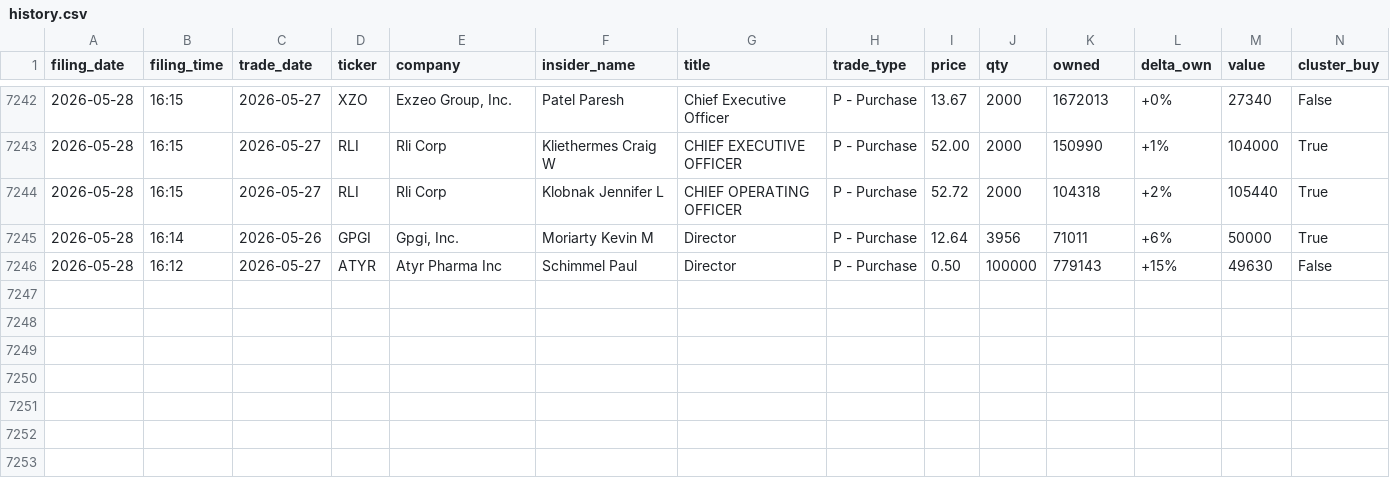
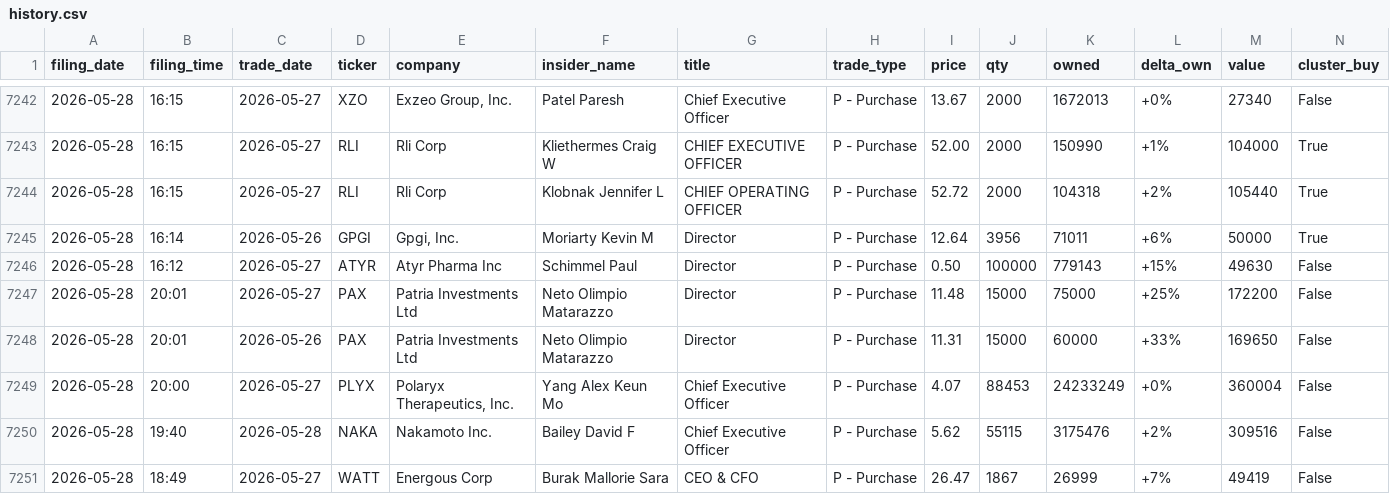
Before and after one commit to insideredgepro/insideredgepro.github.io, a CSV file: data/history.csv, drawn as a sheet; only a part is shown, gaps mark what is left out; the diff names each change by its address in the sheet, - before the commit and + after, or states it on an @@ line.

```diff
--- a/data/history.csv
+++ b/data/history.csv
+row 7247: 2026-05-28 | 20:01 | 2026-05-27 | PAX | Patria Investments Ltd | Neto Olimpio Matarazzo | Director | P - Purchase | 11.48 | 15000 | 75000 | +25% | 172200 | False
+row 7248: 2026-05-28 | 20:01 | 2026-05-26 | PAX | Patria Investments Ltd | Neto Olimpio Matarazzo | Director | P - Purchase | 11.31 | 15000 | 60000 | +33% | 169650 | False
+row 7249: 2026-05-28 | 20:00 | 2026-05-27 | PLYX | Polaryx Therapeutics, Inc. | Yang Alex Keun Mo | Chief Executive Officer | P - Purchase | 4.07 | 88453 | 24233249 | +0% | 360004 | False
+row 7250: 2026-05-28 | 19:40 | 2026-05-28 | NAKA | Nakamoto Inc. | Bailey David F | Chief Executive Officer | P - Purchase | 5.62 | 55115 | 3175476 | +2% | 309516 | False
+row 7251: 2026-05-28 | 18:49 | 2026-05-27 | WATT | Energous Corp | Burak Mallorie Sara | CEO & CFO | P - Purchase | 26.47 | 1867 | 26999 | +7% | 49419 | False
```
Also changed, not shown: 3 other files.
